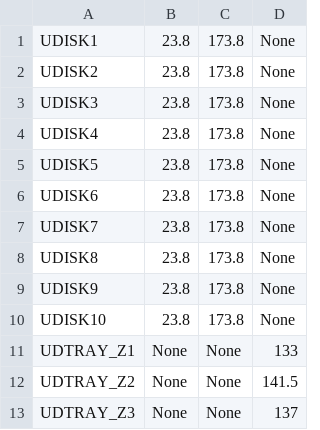
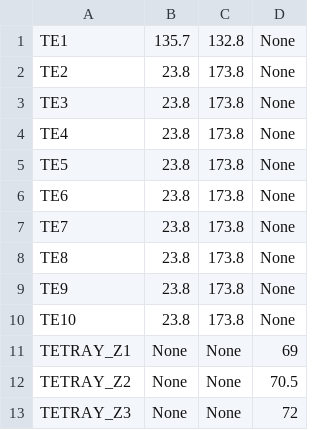
Before and after one commit to dmilsted/alab_control, a CSV file: alab_control/EM_autoprep/Positions/disks_tray_used.csv, drawn as a sheet.

```diff
--- a/alab_control/EM_autoprep/Positions/disks_tray_used.csv
+++ b/alab_control/EM_autoprep/Positions/disks_tray_used.csv
@@ -1,13 +1,13 @@
-UDISK1,23.8,173.8,None
-UDISK2,23.8,173.8,None
-UDISK3,23.8,173.8,None
-UDISK4,23.8,173.8,None
-UDISK5,23.8,173.8,None
-UDISK6,23.8,173.8,None
-UDISK7,23.8,173.8,None
-UDISK8,23.8,173.8,None
-UDISK9,23.8,173.8,None
-UDISK10,23.8,173.8,None
-UDTRAY_Z1,None,None,133
-UDTRAY_Z2,None,None,141.5
-UDTRAY_Z3,None,None,137
+TE1,135.7,132.8,None
+TE2,23.8,173.8,None
+TE3,23.8,173.8,None
+TE4,23.8,173.8,None
+TE5,23.8,173.8,None
+TE6,23.8,173.8,None
+TE7,23.8,173.8,None
+TE8,23.8,173.8,None
+TE9,23.8,173.8,None
+TE10,23.8,173.8,None
+TETRAY_Z1,None,None,69
+TETRAY_Z2,None,None,70.5
+TETRAY_Z3,None,None,72
```
Also changed, not shown: alab_control/EM_autoprep/Positions/disks_tray_clean.csv, alab_control/EM_autoprep/Positions/equipment.csv, 3 other files.
